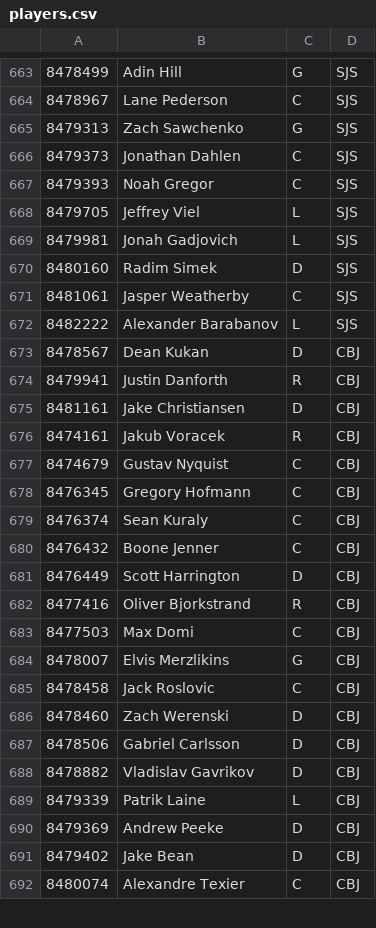
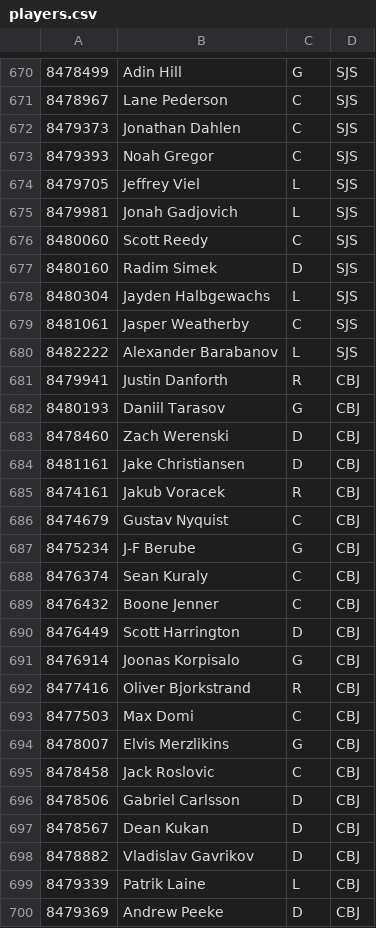
Before and after one commit to Harin329/Haockey, a CSV file: analysis/data/players.csv, drawn as a sheet; only a part is shown, gaps mark what is left out; the shorter side is filled out with more unchanged rows; the diff covers the shown part only.

```diff
--- a/analysis/data/players.csv
+++ b/analysis/data/players.csv
@@ -664,3 +671,2 @@
 8478967,Lane Pederson,C,SJS
-8479313,Zach Sawchenko,G,SJS
 8479373,Jonathan Dahlen,C,SJS
@@ -669,7 +675,10 @@
 8479981,Jonah Gadjovich,L,SJS
+8480060,Scott Reedy,C,SJS
 8480160,Radim Simek,D,SJS
+8480304,Jayden Halbgewachs,L,SJS
 8481061,Jasper Weatherby,C,SJS
 8482222,Alexander Barabanov,L,SJS
-8478567,Dean Kukan,D,CBJ
 8479941,Justin Danforth,R,CBJ
+8480193,Daniil Tarasov,G,CBJ
+8478460,Zach Werenski,D,CBJ
 8481161,Jake Christiansen,D,CBJ
@@ -677,3 +686,3 @@
 8474679,Gustav Nyquist,C,CBJ
-8476345,Gregory Hofmann,C,CBJ
+8475234,J-F Berube,G,CBJ
 8476374,Sean Kuraly,C,CBJ
@@ -681,2 +690,3 @@
 8476449,Scott Harrington,D,CBJ
+8476914,Joonas Korpisalo,G,CBJ
 8477416,Oliver Bjorkstrand,R,CBJ
@@ -685,4 +695,4 @@
 8478458,Jack Roslovic,C,CBJ
-8478460,Zach Werenski,D,CBJ
 8478506,Gabriel Carlsson,D,CBJ
+8478567,Dean Kukan,D,CBJ
 8478882,Vladislav Gavrikov,D,CBJ
```
Also changed, not shown: 21 added rows, 11 removed rows, 20 moved rows and 4 edited cells elsewhere in this file, analysis/data/current_data.csv, analysis/data/predictions.csv, 6 other files.
